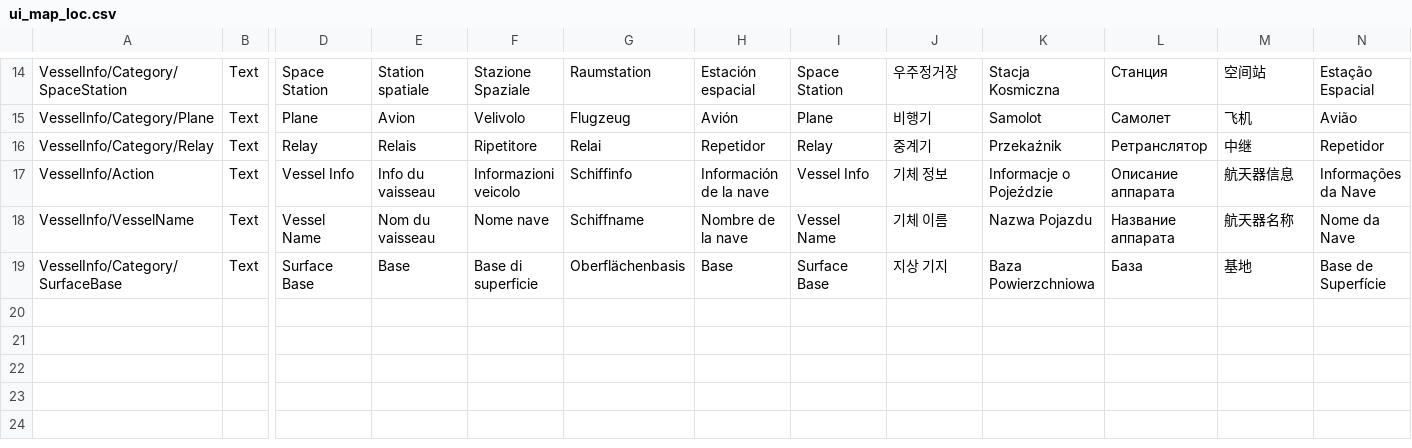
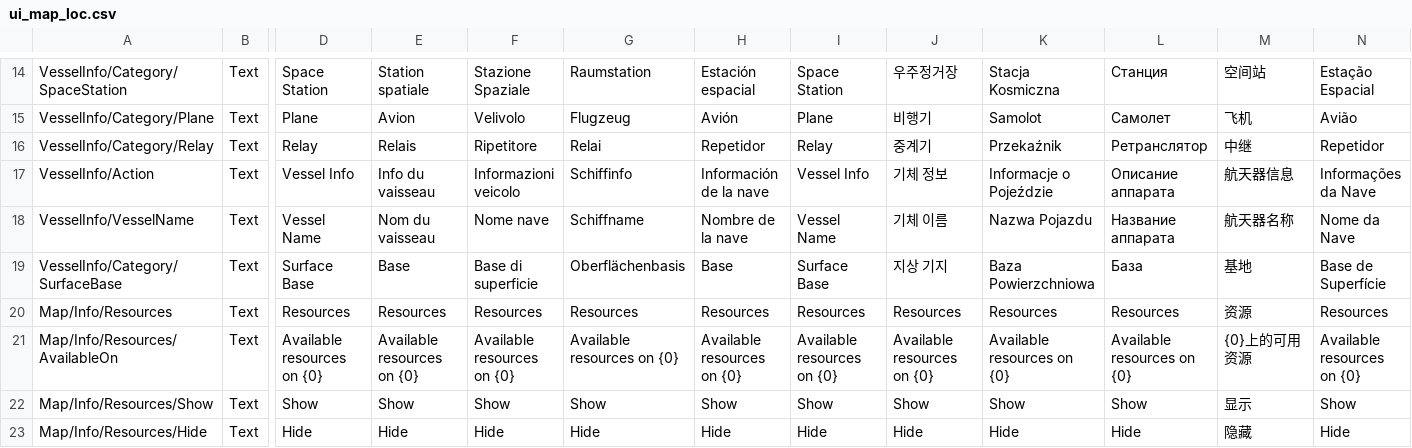
Before and after one commit to KSP2Redux/Content, a CSV file: localizations/ui_map_loc.csv, drawn as a sheet; only a part is shown, gaps mark what is left out; rows hold the shown columns only; the diff names each change by its address in the sheet, - before the commit and + after, or states it on an @@ line.

Commit message:
Update localizations 2026-09-05 [skip ci]

```diff
--- a/localizations/ui_map_loc.csv
+++ b/localizations/ui_map_loc.csv
+row 20: Map/Info/Resources | Text | Resources | Resources | Resources | Resources | Resources | Resources | Resources | Resources | Resources | 资源 | Resources
+row 21: Map/Info/Resources/AvailableOn | Text | Available resources on {0} | Available resources on {0} | Available resources on {0} | Available resources on {0} | Available resources on {0} | Available resources on {0} | Available resources on {0} | Available resources on {0} | Available resources on {0} | {0}上的可用资源 | Available resources on {0}
+row 22: Map/Info/Resources/Show | Text | Show | Show | Show | Show | Show | Show | Show | Show | Show | 显示 | Show
+row 23: Map/Info/Resources/Hide | Text | Hide | Hide | Hide | Hide | Hide | Hide | Hide | Hide | Hide | 隐藏 | Hide
```
Also changed, not shown: localizations/missions_loc.csv, localizations/partmodules_loc.csv, 2 other files.
